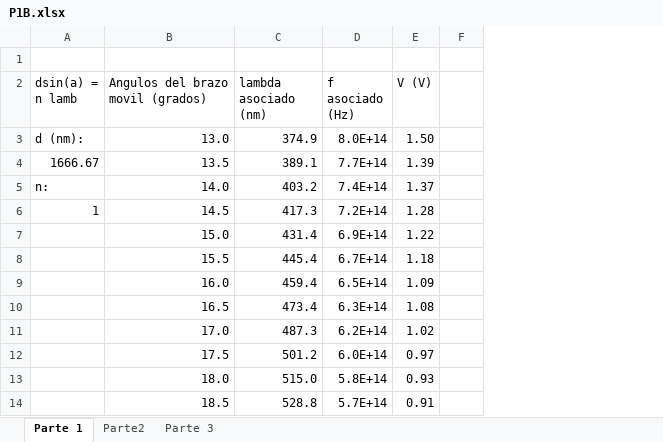
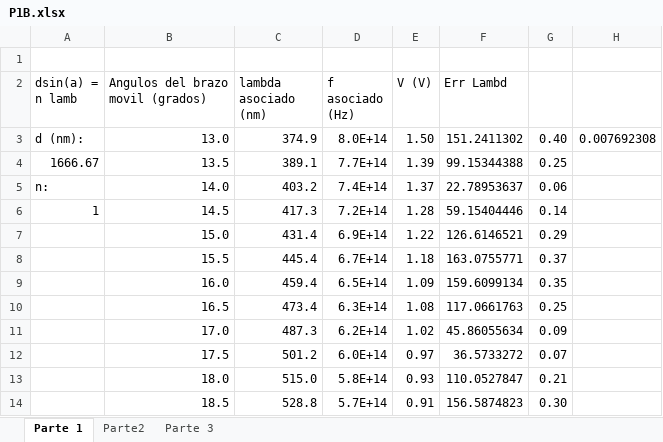
Before and after one commit to mp8ivan/T-cnicas-experimentales-II, an Excel workbook: Bloque Cuantica-Estadistica/P1B Fotoelectrico/P1B.xlsx, sheet Parte 1, drawn as a sheet; only a part is shown; values as stored, in another font and other column widths than the file's, no borders; charts and pictures not drawn; removed rows and columns are numbered as before the commit, all else as after; the diff names each change by its address in the sheet, - before the commit and + after, or states it on an @@ line.

Commit message:
FinCodigoEfectoFotoelectrico

```diff
--- a/Bloque Cuantica-Estadistica/P1B Fotoelectrico/P1B.xlsx (sheet Parte 1)
+++ b/Bloque Cuantica-Estadistica/P1B Fotoelectrico/P1B.xlsx (sheet Parte 1)
-column F, empty
+column F (Err Lambd), rows 3-14: 151.2411302 | 99.15344388 | 22.78953637 | 59.15404446 | 126.6146521 | 163.0755771 | 159.6099134 | 117.0661763 | 45.86055634 | 36.5733272 | 110.0527847 | 156.5874823
+column G, rows 3-14: 0.40 | 0.25 | 0.06 | 0.14 | 0.29 | 0.37 | 0.35 | 0.25 | 0.09 | 0.07 | 0.21 | 0.30
+column H, row 3: 0.007692308
```
Also changed, not shown: charts or pictures, 34 other files.
